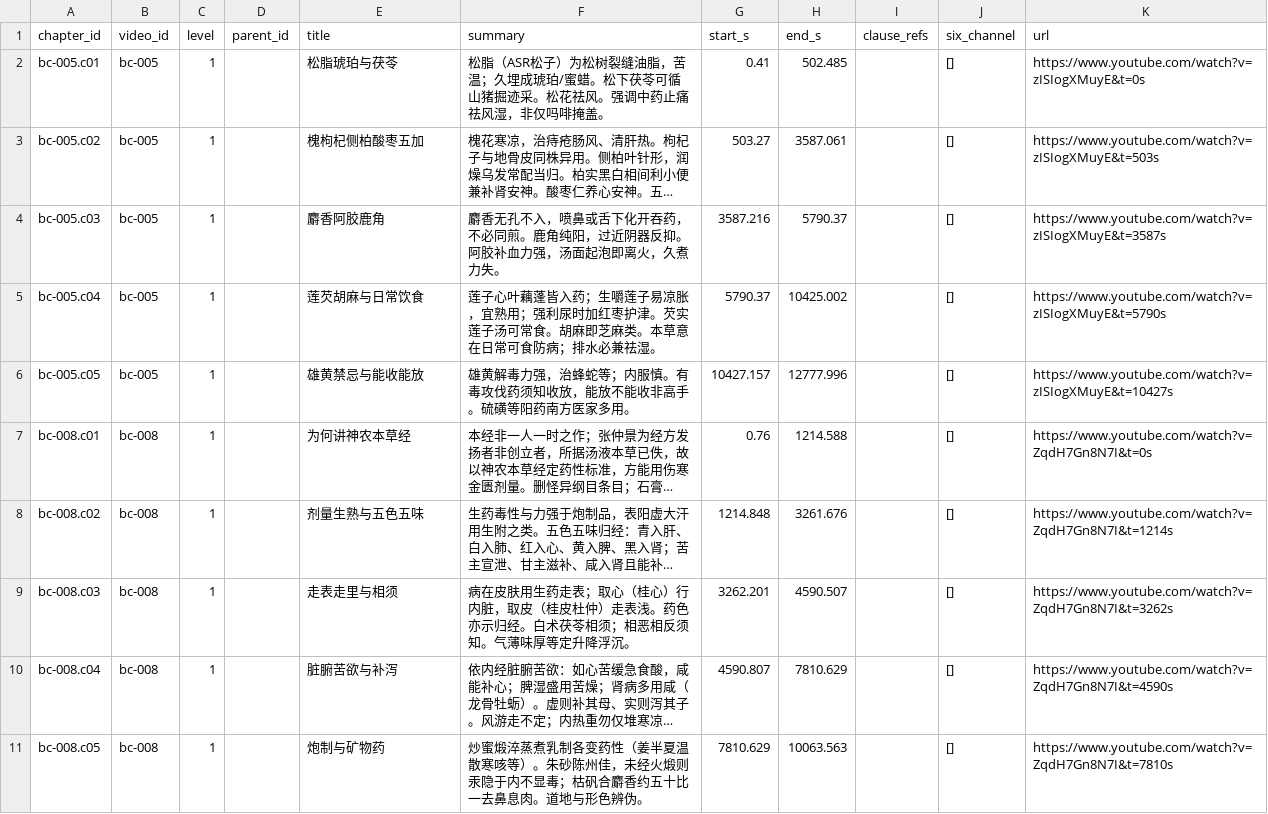
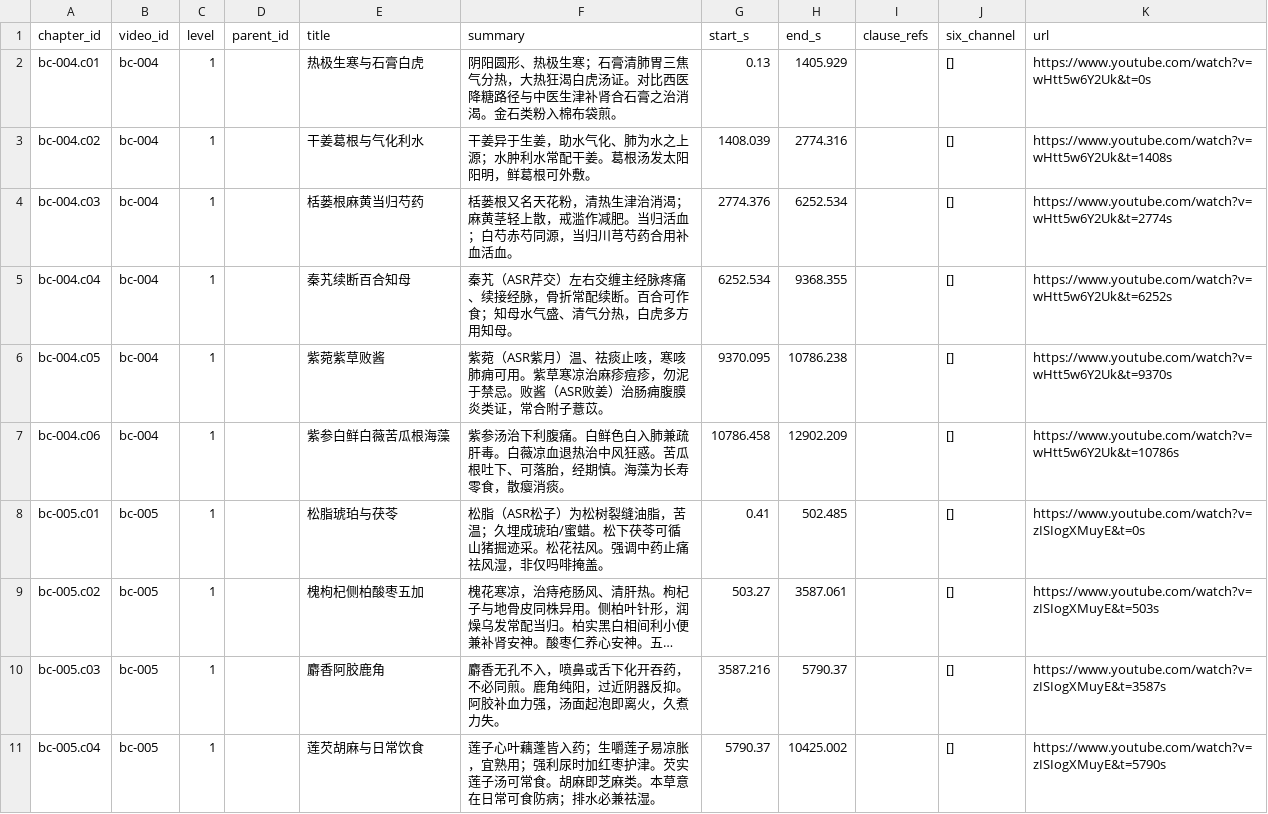
Before and after one commit to China-li-bai/tcm-video-kb, a CSV file: data/knowledge/_index/chapters.csv, drawn as a sheet; only a part is shown; the shorter side is filled out with more unchanged rows; long unchanged cells end in …; the diff names each change by its address in the sheet, - before the commit and + after, or states it on an @@ line.

```diff
--- a/data/knowledge/_index/chapters.csv
+++ b/data/knowledge/_index/chapters.csv
+row 2: bc-004.c01 | bc-004 | 1 |  | 热极生寒与石膏白虎 | 阴阳圆形、热极生寒；石膏清肺胃三焦气分热，大热狂渴白虎汤证。对比西医降糖路径与中医生津补肾合石膏之治消渴。金石类粉入棉布袋煎。 | 0.13 | 1405.929 |  | [] | https://www.youtube.com/watch?v=wHtt5w6Y2Uk&t=0s
+row 3: bc-004.c02 | bc-004 | 1 |  | 干姜葛根与气化利水 | 干姜异于生姜，助水气化、肺为水之上源；水肿利水常配干姜。葛根汤发太阳阳明，鲜葛根可外敷。 | 1408.039 | 2774.316 |  | [] | https://www.youtube.com/watch?v=wHtt5w6Y2Uk&t=1408s
+row 4: bc-004.c03 | bc-004 | 1 |  | 栝蒌根麻黄当归芍药 | 栝蒌根又名天花粉，清热生津治消渴；麻黄茎轻上散，戒滥作减肥。当归活血；白芍赤芍同源，当归川芎芍药合用补血活血。 | 2774.376 | 6252.534 |  | [] | https://www.youtube.com/watch?v=wHtt5w6Y2Uk&t=2774s
+row 5: bc-004.c04 | bc-004 | 1 |  | 秦艽续断百合知母 | 秦艽（ASR芹交）左右交缠主经脉疼痛、续接经脉，骨折常配续断。百合可作食；知母水气盛、清气分热，白虎多方用知母。 | 6252.534 | 9368.355 |  | [] | https://www.youtube.com/watch?v=wHtt5w6Y2Uk&t=6252s
+row 6: bc-004.c05 | bc-004 | 1 |  | 紫菀紫草败酱 | 紫菀（ASR紫月）温、祛痰止咳，寒咳肺痈可用。紫草寒凉治麻疹痘疹，勿泥于禁忌。败酱（ASR败姜）治肠痈腹膜炎类证，常合附子薏苡。 | 9370.095 | 10786.238 |  | [] | https://www.youtube.com/watch?v=wHtt5w6Y2Uk&t=9370s
+row 7: bc-004.c06 | bc-004 | 1 |  | 紫参白鲜白薇苦瓜根海藻 | 紫参汤治下利腹痛。白鲜色白入肺兼疏肝毒。白薇凉血退热治中风狂惑。苦瓜根吐下、可落胎，经期慎。海藻为长寿零食，散瘿消痰。 | 10786.458 | 12902.209 |  | [] | https://www.youtube.com/watch?v=wHtt5w6Y2Uk&t=10786s
```
Also changed, not shown: data/knowledge/_index/entities.csv, data/knowledge/_index/knowledge_points.csv, 7 other files.
